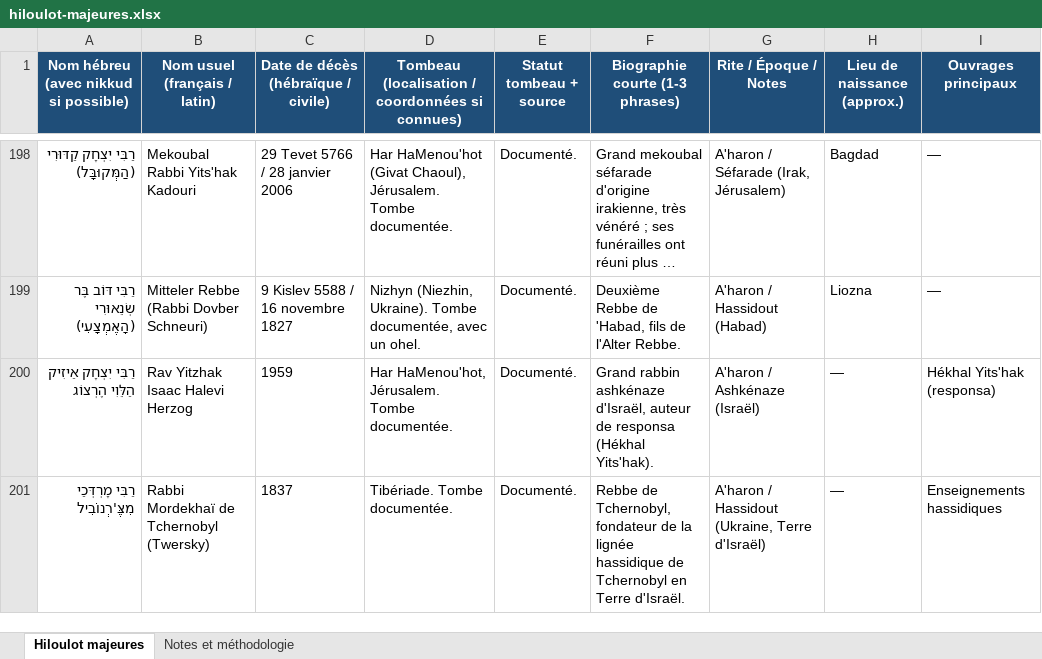
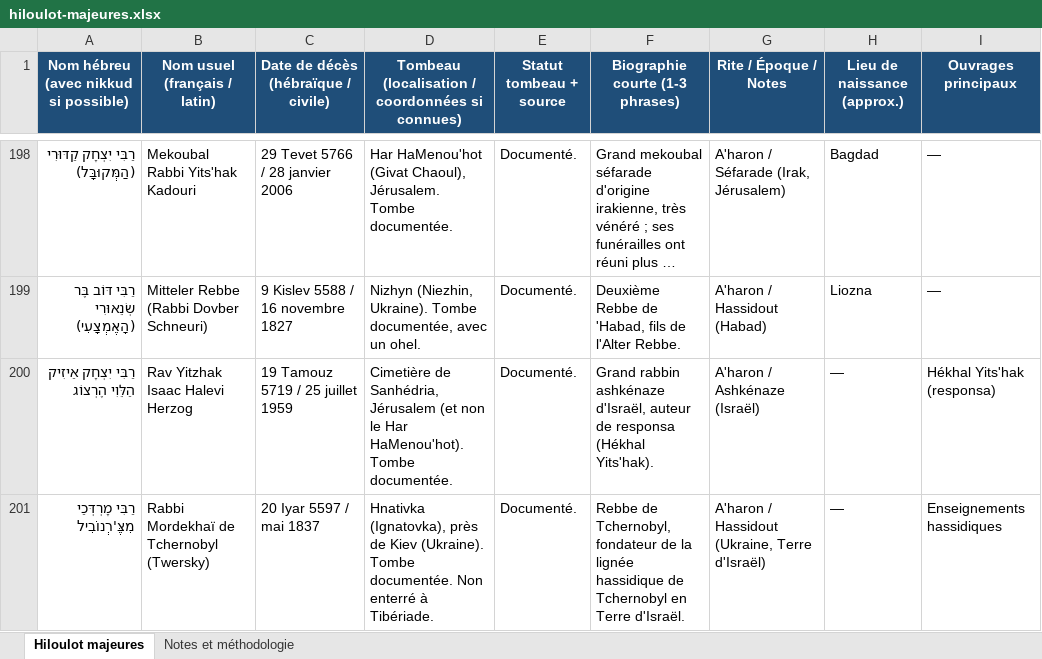
Before and after one commit to Ruben715-MRS/TorahAxe, an Excel workbook: scripts/sources/hiloulot-majeures.xlsx, sheet Hiloulot majeures, drawn as a sheet; only a part is shown, gaps mark what is left out; long unchanged cells end in …; values as stored, in another font and other column widths than the file's, no borders; the diff names each change by its address in the sheet, - before the commit and + after, or states it on an @@ line.

```diff
--- a/scripts/sources/hiloulot-majeures.xlsx (sheet Hiloulot majeures)
+++ b/scripts/sources/hiloulot-majeures.xlsx (sheet Hiloulot majeures)
-C200: 1959
+C200: 19 Tamouz 5719 / 25 juillet 1959
-D200: Har HaMenou'hot, Jérusalem. Tombe documentée.
+D200: Cimetière de Sanhédria, Jérusalem (et non le Har HaMenou'hot). Tombe documentée.
-C201: 1837
+C201: 20 Iyar 5597 / mai 1837
-D201: Tibériade. Tombe documentée.
+D201: Hnativka (Ignatovka), près de Kiev (Ukraine). Tombe documentée. Non enterré à Tibériade.
```
Also changed, not shown: 2 other files.
